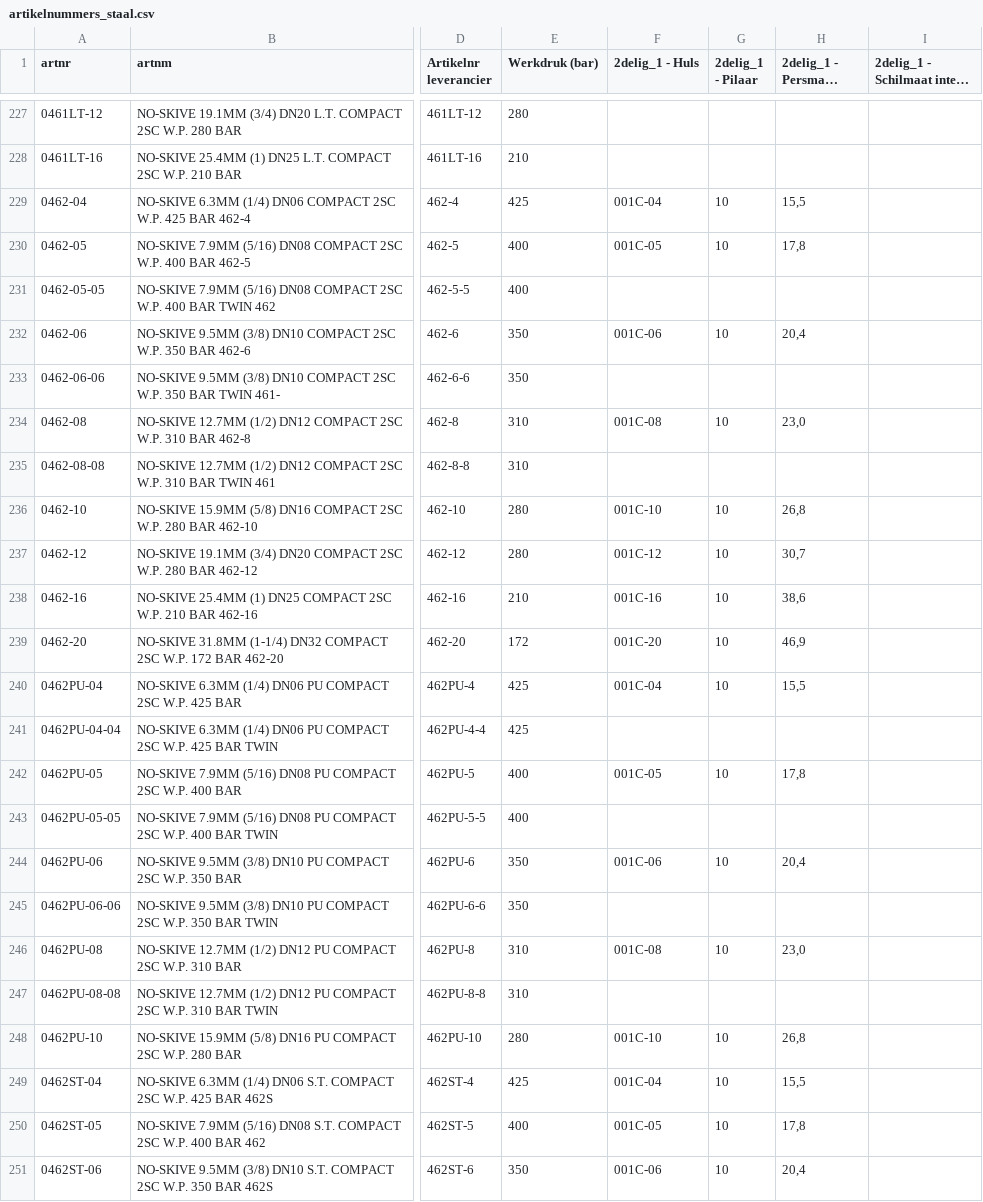
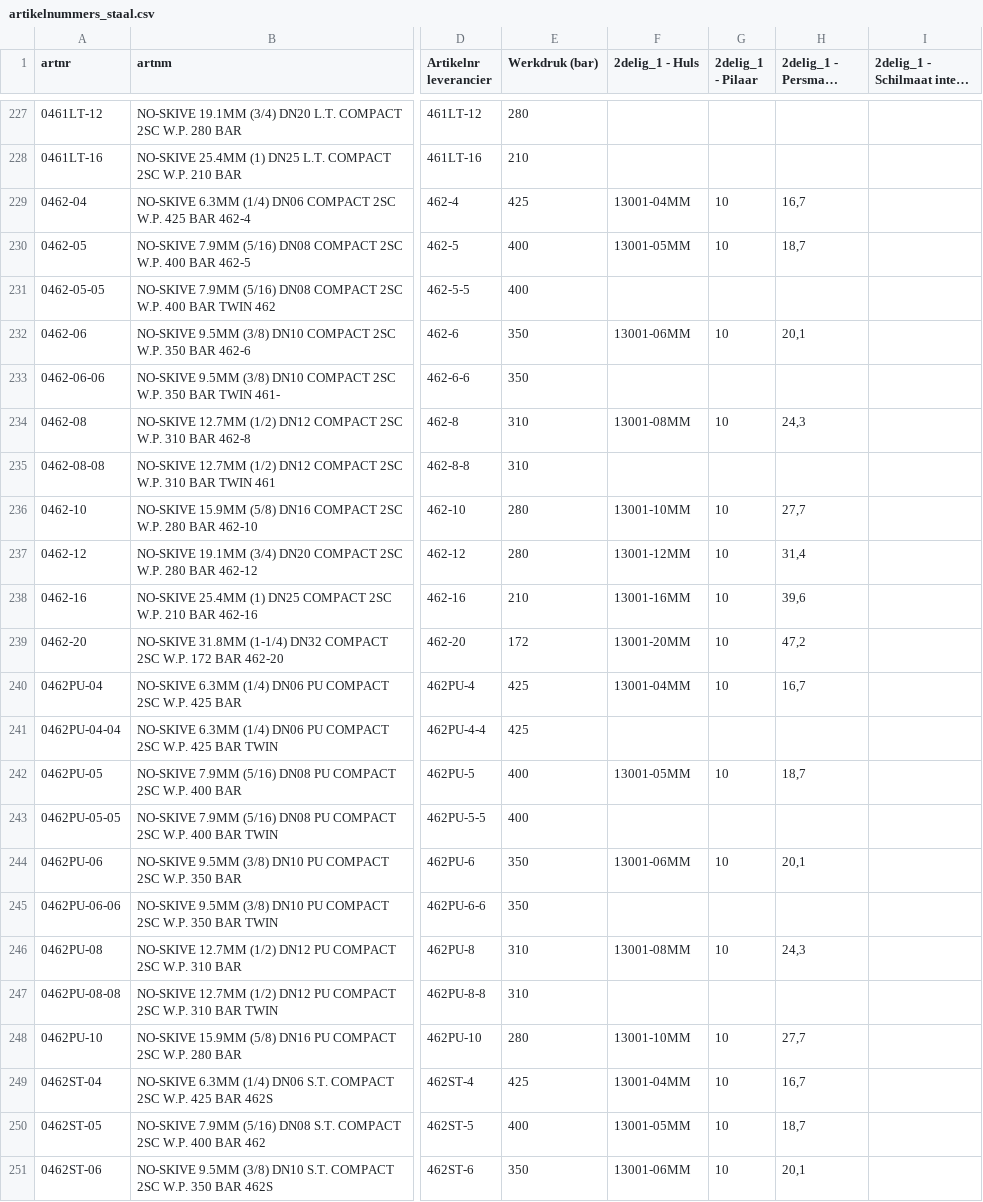
Before and after one commit to MadPatrick/Geeve_selectors, a CSV file: hoses/data/artikelnummers_staal.csv, drawn as a sheet; only a part is shown, gaps mark what is left out; long unchanged cells end in …; the diff covers the shown part only; the diff names each change by its address in the sheet, - before the commit and + after, or states it on an @@ line.

```diff
--- a/hoses/data/artikelnummers_staal.csv
+++ b/hoses/data/artikelnummers_staal.csv
-F229 (2delig_1 - Huls): 001C-04
+F229 (2delig_1 - Huls): 13001-04MM
-H229 (2delig_1 - Persmaat (mm)): 15,5
+H229 (2delig_1 - Persmaat (mm)): 16,7
-F230 (2delig_1 - Huls): 001C-05
+F230 (2delig_1 - Huls): 13001-05MM
-H230 (2delig_1 - Persmaat (mm)): 17,8
+H230 (2delig_1 - Persmaat (mm)): 18,7
-F232 (2delig_1 - Huls): 001C-06
+F232 (2delig_1 - Huls): 13001-06MM
-H232 (2delig_1 - Persmaat (mm)): 20,4
+H232 (2delig_1 - Persmaat (mm)): 20,1
-F234 (2delig_1 - Huls): 001C-08
+F234 (2delig_1 - Huls): 13001-08MM
-H234 (2delig_1 - Persmaat (mm)): 23,0
+H234 (2delig_1 - Persmaat (mm)): 24,3
-F236 (2delig_1 - Huls): 001C-10
+F236 (2delig_1 - Huls): 13001-10MM
-H236 (2delig_1 - Persmaat (mm)): 26,8
+H236 (2delig_1 - Persmaat (mm)): 27,7
-F237 (2delig_1 - Huls): 001C-12
+F237 (2delig_1 - Huls): 13001-12MM
-H237 (2delig_1 - Persmaat (mm)): 30,7
+H237 (2delig_1 - Persmaat (mm)): 31,4
-F238 (2delig_1 - Huls): 001C-16
+F238 (2delig_1 - Huls): 13001-16MM
-H238 (2delig_1 - Persmaat (mm)): 38,6
+H238 (2delig_1 - Persmaat (mm)): 39,6
-F239 (2delig_1 - Huls): 001C-20
+F239 (2delig_1 - Huls): 13001-20MM
-H239 (2delig_1 - Persmaat (mm)): 46,9
+H239 (2delig_1 - Persmaat (mm)): 47,2
-F240 (2delig_1 - Huls): 001C-04
+F240 (2delig_1 - Huls): 13001-04MM
-H240 (2delig_1 - Persmaat (mm)): 15,5
+H240 (2delig_1 - Persmaat (mm)): 16,7
-F242 (2delig_1 - Huls): 001C-05
+F242 (2delig_1 - Huls): 13001-05MM
-H242 (2delig_1 - Persmaat (mm)): 17,8
+H242 (2delig_1 - Persmaat (mm)): 18,7
-F244 (2delig_1 - Huls): 001C-06
+F244 (2delig_1 - Huls): 13001-06MM
-H244 (2delig_1 - Persmaat (mm)): 20,4
+H244 (2delig_1 - Persmaat (mm)): 20,1
-F246 (2delig_1 - Huls): 001C-08
+F246 (2delig_1 - Huls): 13001-08MM
-H246 (2delig_1 - Persmaat (mm)): 23,0
+H246 (2delig_1 - Persmaat (mm)): 24,3
-F248 (2delig_1 - Huls): 001C-10
+F248 (2delig_1 - Huls): 13001-10MM
-H248 (2delig_1 - Persmaat (mm)): 26,8
+H248 (2delig_1 - Persmaat (mm)): 27,7
-F249 (2delig_1 - Huls): 001C-04
+F249 (2delig_1 - Huls): 13001-04MM
-H249 (2delig_1 - Persmaat (mm)): 15,5
+H249 (2delig_1 - Persmaat (mm)): 16,7
-F250 (2delig_1 - Huls): 001C-05
+F250 (2delig_1 - Huls): 13001-05MM
-H250 (2delig_1 - Persmaat (mm)): 17,8
+H250 (2delig_1 - Persmaat (mm)): 18,7
-F251 (2delig_1 - Huls): 001C-06
+F251 (2delig_1 - Huls): 13001-06MM
-H251 (2delig_1 - Persmaat (mm)): 20,4
+H251 (2delig_1 - Persmaat (mm)): 20,1
```
Also changed, not shown: 117 edited cells elsewhere in this file, hoses/data/artikelnummers_rvs.csv, 1 other file.
